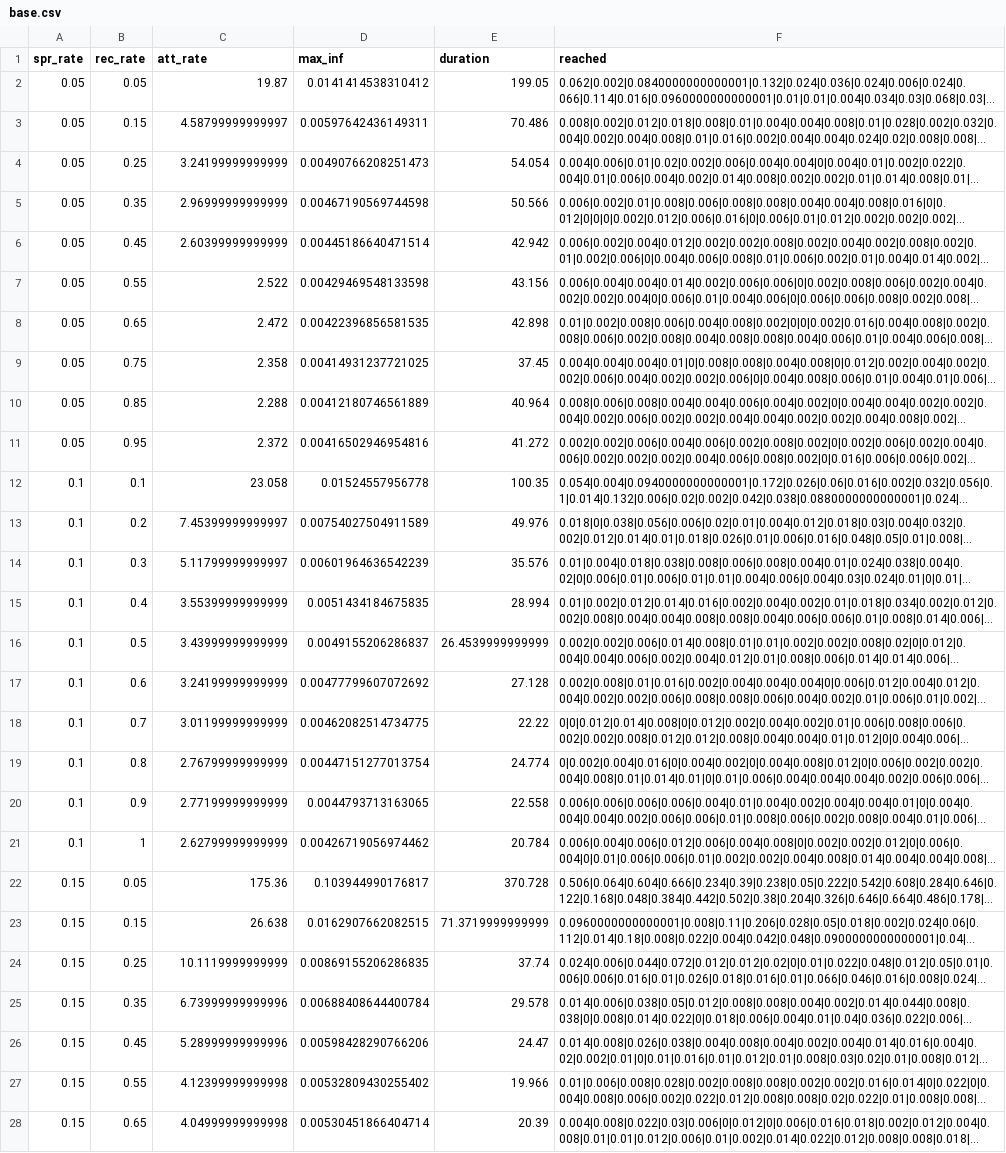
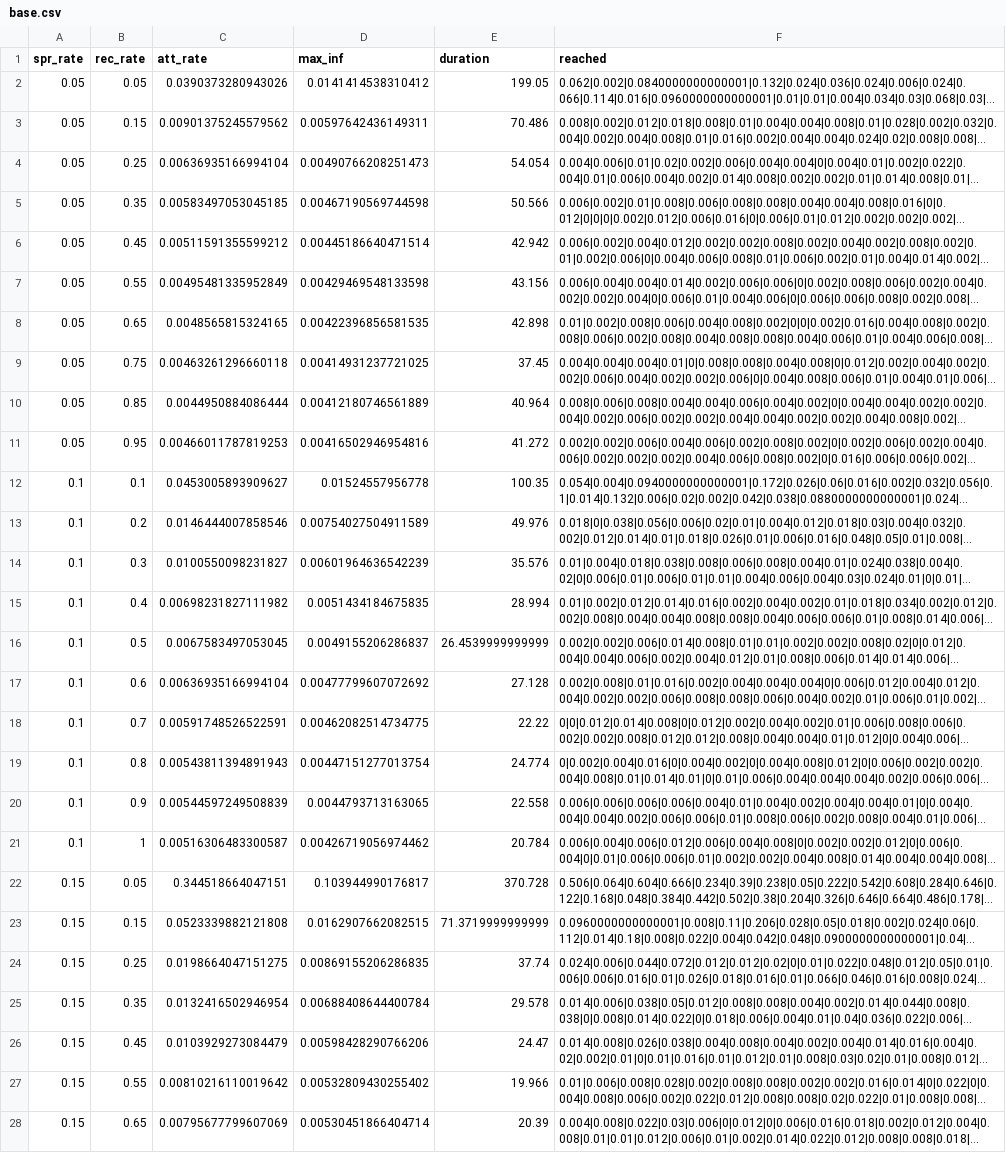
Before and after one commit to group9ine/conspiracy-networks, a CSV file: out/base.csv, drawn as a sheet; only a part is shown; long unchanged cells end in …; the diff covers the shown part only; the diff names each change by its address in the sheet, - before the commit and + after, or states it on an @@ line.

Commit message:
Change attack rate to fractional value

```diff
--- a/out/base.csv
+++ b/out/base.csv
-C2 (att_rate): 19.87
+C2 (att_rate): 0.0390373280943026
-C3 (att_rate): 4.58799999999997
+C3 (att_rate): 0.00901375245579562
-C4 (att_rate): 3.24199999999999
+C4 (att_rate): 0.00636935166994104
-C5 (att_rate): 2.96999999999999
+C5 (att_rate): 0.00583497053045185
-C6 (att_rate): 2.60399999999999
+C6 (att_rate): 0.00511591355599212
-C7 (att_rate): 2.522
+C7 (att_rate): 0.00495481335952849
-C8 (att_rate): 2.472
+C8 (att_rate): 0.0048565815324165
-C9 (att_rate): 2.358
+C9 (att_rate): 0.00463261296660118
-C10 (att_rate): 2.288
+C10 (att_rate): 0.0044950884086444
-C11 (att_rate): 2.372
+C11 (att_rate): 0.00466011787819253
-C12 (att_rate): 23.058
+C12 (att_rate): 0.0453005893909627
-C13 (att_rate): 7.45399999999997
+C13 (att_rate): 0.0146444007858546
-C14 (att_rate): 5.11799999999997
+C14 (att_rate): 0.0100550098231827
-C15 (att_rate): 3.55399999999999
+C15 (att_rate): 0.00698231827111982
-C16 (att_rate): 3.43999999999999
+C16 (att_rate): 0.0067583497053045
-C17 (att_rate): 3.24199999999999
+C17 (att_rate): 0.00636935166994104
-C18 (att_rate): 3.01199999999999
+C18 (att_rate): 0.00591748526522591
-C19 (att_rate): 2.76799999999999
+C19 (att_rate): 0.00543811394891943
-C20 (att_rate): 2.77199999999999
+C20 (att_rate): 0.00544597249508839
-C21 (att_rate): 2.62799999999999
+C21 (att_rate): 0.00516306483300587
-C22 (att_rate): 175.36
+C22 (att_rate): 0.344518664047151
-C23 (att_rate): 26.638
+C23 (att_rate): 0.0523339882121808
-C24 (att_rate): 10.1119999999999
+C24 (att_rate): 0.0198664047151275
-C25 (att_rate): 6.73999999999996
+C25 (att_rate): 0.0132416502946954
-C26 (att_rate): 5.28999999999996
+C26 (att_rate): 0.0103929273084479
-C27 (att_rate): 4.12399999999998
+C27 (att_rate): 0.00810216110019642
-C28 (att_rate): 4.04999999999998
+C28 (att_rate): 0.00795677799607069
```
Also changed, not shown: 173 edited cells elsewhere in this file, out/dose.csv.
